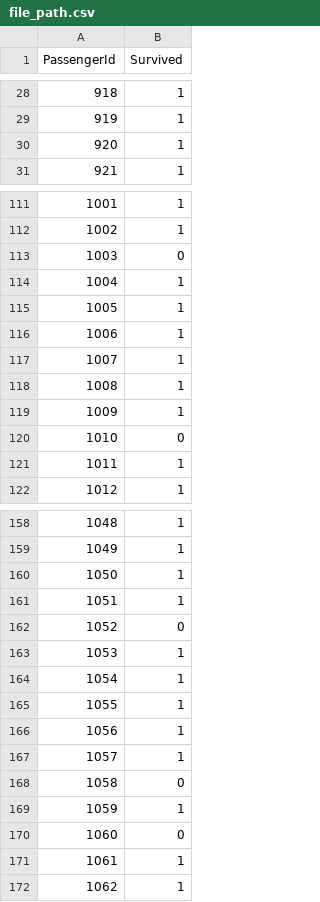
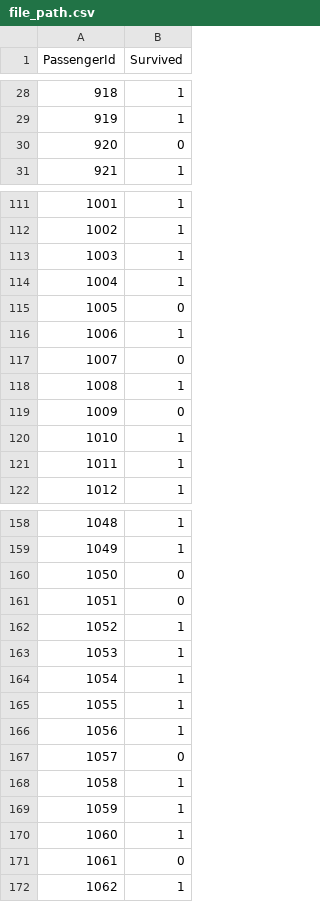
Before and after one commit to Keshav-Bachu/Titanic-Survival-Code-Challenge, a CSV file: file_path.csv, drawn as a sheet; only a part is shown, gaps mark what is left out; the diff covers the shown part only.

```diff
--- a/file_path.csv
+++ b/file_path.csv
@@ -29,3 +29,3 @@ PassengerId,Survived
 919,1
-920,1
+920,0
 921,1
@@ -112,10 +112,10 @@ PassengerId,Survived
 1002,1
-1003,0
+1003,1
 1004,1
-1005,1
+1005,0
 1006,1
-1007,1
+1007,0
 1008,1
-1009,1
-1010,0
+1009,0
+1010,1
 1011,1
@@ -159,5 +159,5 @@ PassengerId,Survived
 1049,1
-1050,1
-1051,1
-1052,0
+1050,0
+1051,0
+1052,1
 1053,1
@@ -166,7 +166,7 @@ PassengerId,Survived
 1056,1
-1057,1
-1058,0
+1057,0
+1058,1
 1059,1
-1060,0
-1061,1
+1060,1
+1061,0
 1062,1
```
Also changed, not shown: 61 edited cells elsewhere in this file, 2 other files.
